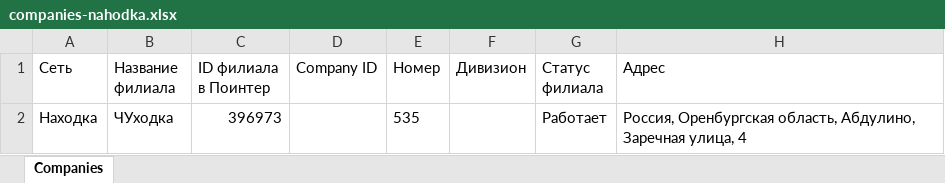
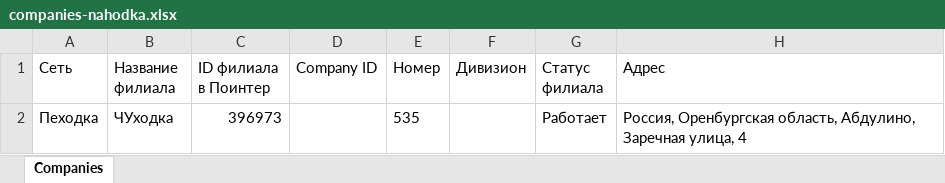
Before and after one commit to nahodka-magazin/my-excel-files, an Excel workbook: uploads/companies-nahodka.xlsx, sheet Companies, drawn as a sheet; only a part is shown; values as stored, in another font and other column widths than the file's, no borders; the diff names each change by its address in the sheet, - before the commit and + after, or states it on an @@ line.

Commit message:
Обновление файла companies-nahodka.xlsx

```diff
--- a/uploads/companies-nahodka.xlsx (sheet Companies)
+++ b/uploads/companies-nahodka.xlsx (sheet Companies)
-A2 (Сеть): Находка
+A2 (Сеть): Пеходка
```
